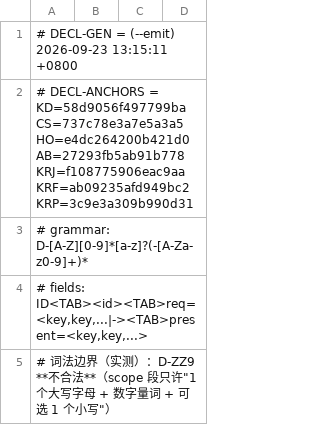
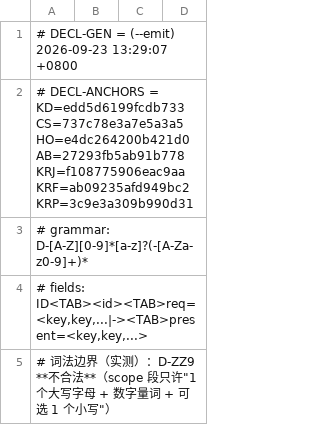
Before and after one commit to isharrrry/WPFOnLinux, a TSV file: build/MilBridge/tools/defect-registry-declared.tsv, drawn as a sheet; only a part is shown.

```diff
--- a/build/MilBridge/tools/defect-registry-declared.tsv
+++ b/build/MilBridge/tools/defect-registry-declared.tsv
@@ -1,3 +1,3 @@
-# DECL-GEN = (--emit) 2026-09-23 13:15:11 +0800
-# DECL-ANCHORS = KD=58d9056f497799ba CS=737c78e3a7e5a3a5 HO=e4dc264200b421d0 AB=27293fb5ab91b778 KRJ=f108775906eac9aa KRF=ab09235afd949bc2 KRP=3c9e3a309b990d31
+# DECL-GEN = (--emit) 2026-09-23 13:29:07 +0800
+# DECL-ANCHORS = KD=edd5d6199fcdb733 CS=737c78e3a7e5a3a5 HO=e4dc264200b421d0 AB=27293fb5ab91b778 KRJ=f108775906eac9aa KRF=ab09235afd949bc2 KRP=3c9e3a309b990d31
 # grammar: D-[A-Z][0-9]*[a-z]?(-[A-Za-z0-9]+)*
```
Also changed, not shown: 3 other files.
